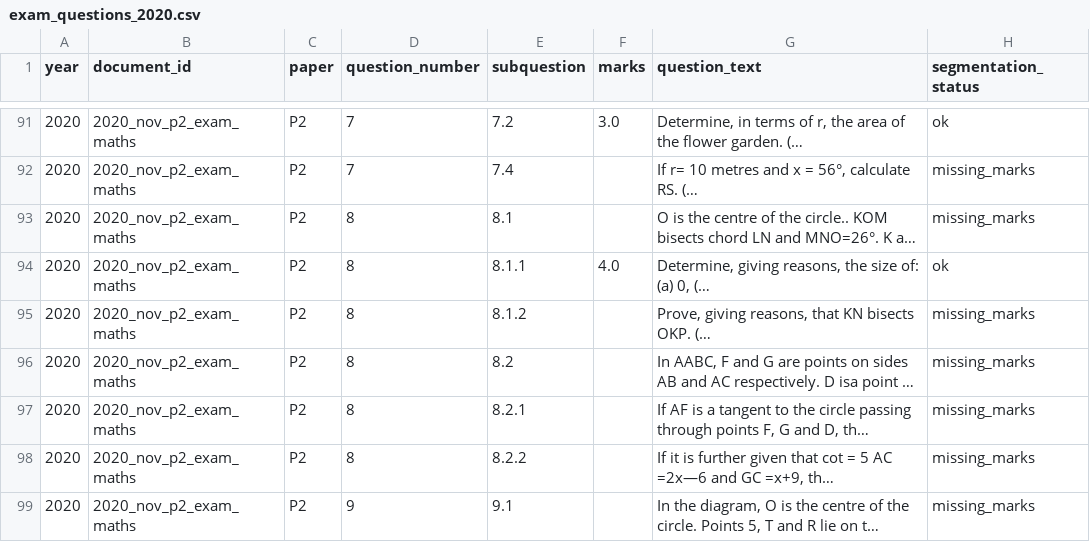
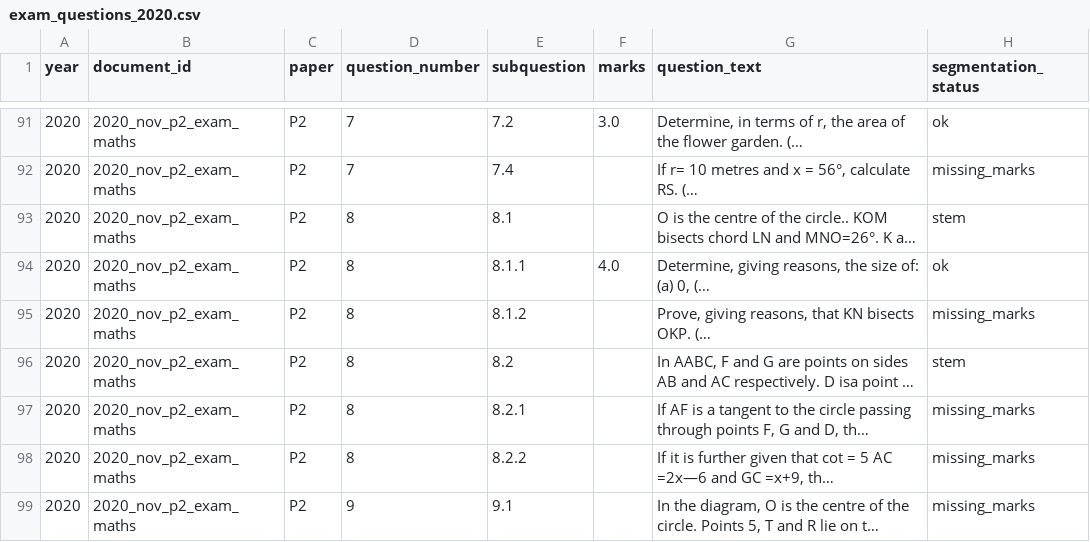
Before and after one commit to x892-boarberge/Matric-Maths-Exam-Intelligence, a CSV file: data/interim/segmented/2020/exam_questions_2020.csv, drawn as a sheet; only a part is shown, gaps mark what is left out; long unchanged cells end in …; the diff covers the shown part only; the diff names each change by its address in the sheet, - before the commit and + after, or states it on an @@ line.

```diff
--- a/data/interim/segmented/2020/exam_questions_2020.csv
+++ b/data/interim/segmented/2020/exam_questions_2020.csv
-H93 (segmentation_status): missing_marks
+H93 (segmentation_status): stem
-H96 (segmentation_status): missing_marks
+H96 (segmentation_status): stem
```
Also changed, not shown: 13 edited cells elsewhere in this file, data/interim/segmented/2014/exam_questions_2014.csv, data/interim/segmented/2016/exam_questions_2016.csv, 11 other files.
